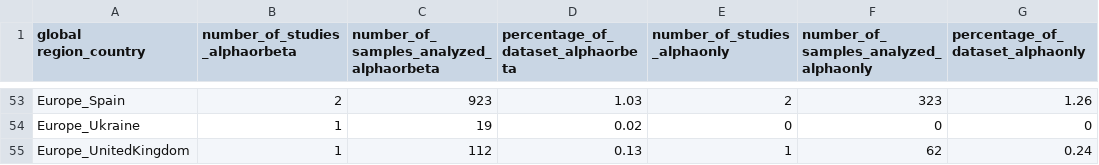
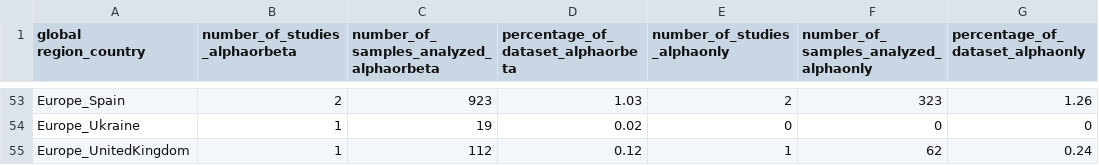
Before and after one commit to viralemergence/batgap, a CSV file: 04_outputs/Table S7.csv, drawn as a sheet; only a part is shown, gaps mark what is left out; the diff names each change by its address in the sheet, - before the commit and + after, or states it on an @@ line.

Commit message:
Update Table S7.csv

```diff
--- a/04_outputs/Table S7.csv
+++ b/04_outputs/Table S7.csv
-D55: 0.13
+D55: 0.12
```
